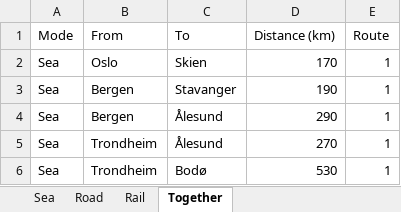
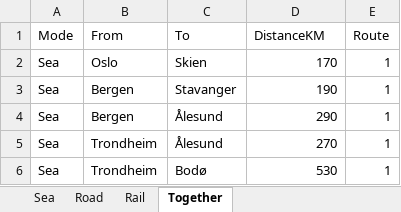
Before and after one commit to SteffenBakker/STraM_ntnu_development, an Excel workbook: Data/distances.xlsx, sheet Together, drawn as a sheet; only a part is shown; values as stored, in another font and other column widths than the file's, no borders; table styles not drawn; the diff names each change by its address in the sheet, - before the commit and + after, or states it on an @@ line.

```diff
--- a/Data/distances.xlsx (sheet Together)
+++ b/Data/distances.xlsx (sheet Together)
-D1: Distance (km)
+D1: DistanceKM
```
Also changed, not shown: sheet Sea, sheet Rail, sheet Road, 22 other files.
